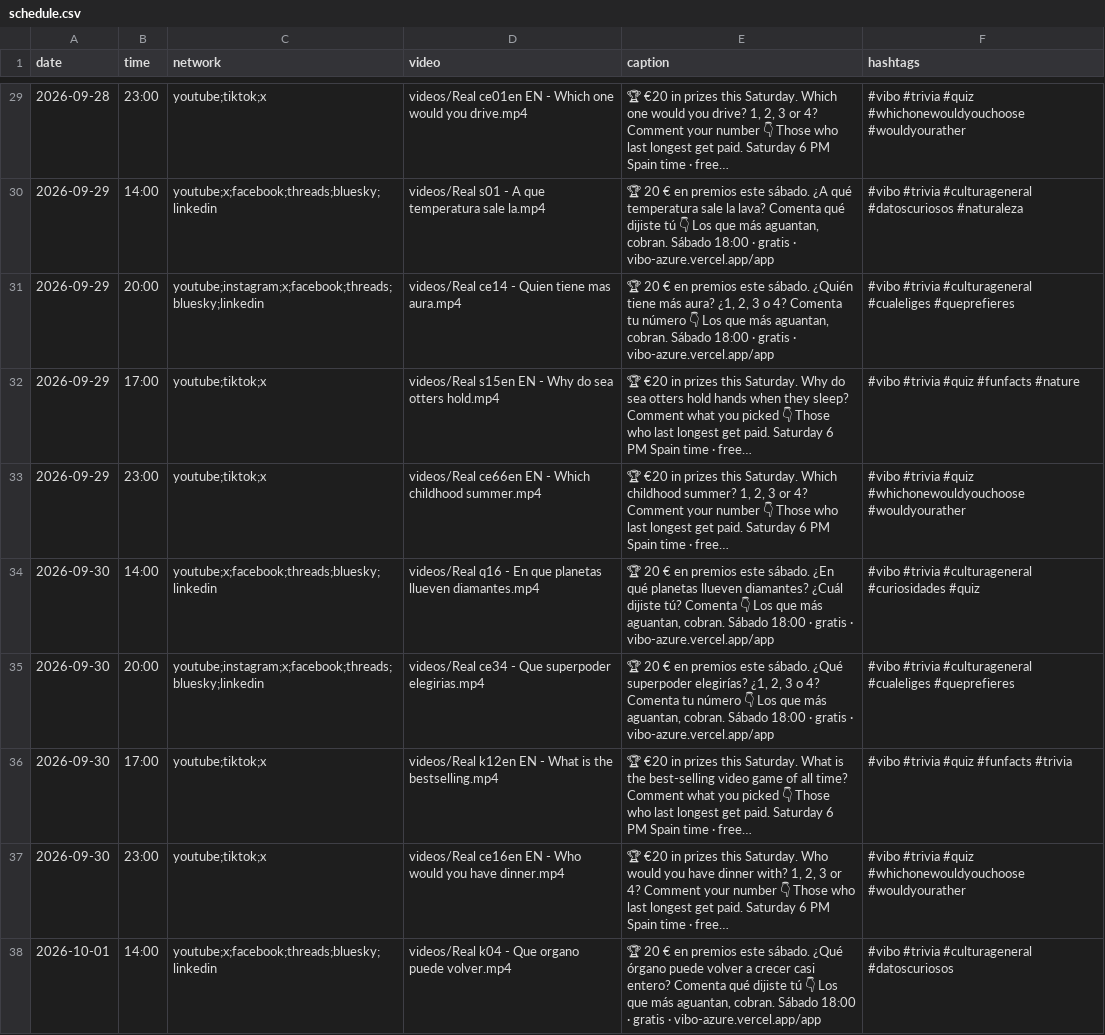
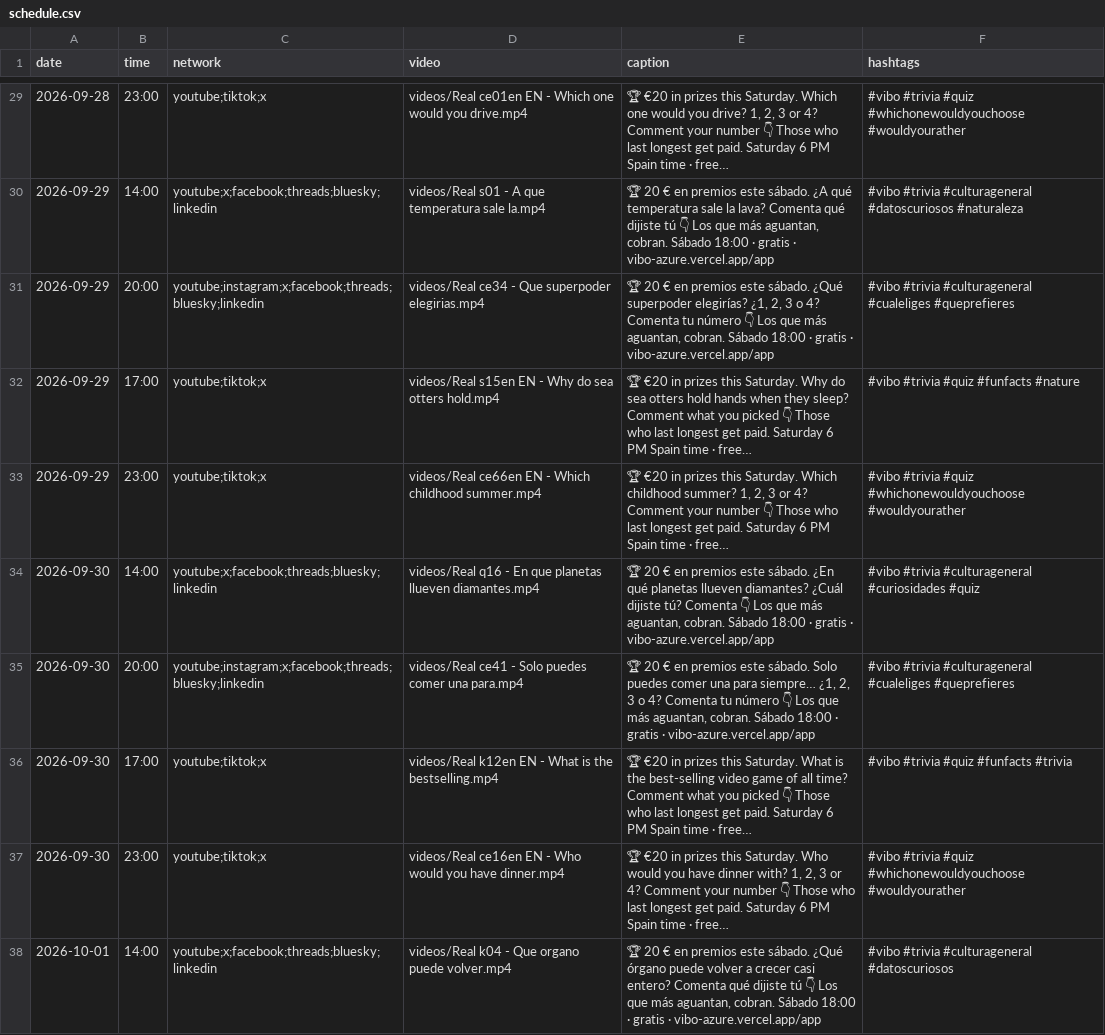
Before and after one commit to pepelu608-commits/vibo-redes, a CSV file: scripts/social/schedule.csv, drawn as a sheet; only a part is shown, gaps mark what is left out; long unchanged cells end in …; the diff covers the shown part only; the diff names each change by its address in the sheet, - before the commit and + after, or states it on an @@ line.

```diff
--- a/scripts/social/schedule.csv
+++ b/scripts/social/schedule.csv
-D31 (video): videos/Real ce14 - Quien tiene mas aura.mp4
+D31 (video): videos/Real ce34 - Que superpoder elegirias.mp4
-E31 (caption): …este sábado. ¿Quién tiene más aura? ¿1, 2,…
+E31 (caption): …este sábado. ¿Qué superpoder elegirías? ¿1, 2,…
-D35 (video): videos/Real ce34 - Que superpoder elegirias.mp4
+D35 (video): videos/Real ce41 - Solo puedes comer una para.mp4
-E35 (caption): …este sábado. ¿Qué superpoder elegirías? ¿1, 2,…
+E35 (caption): …este sábado. Solo puedes comer una para siempre… ¿1, 2,…
```
Also changed, not shown: 48 edited cells elsewhere in this file.
